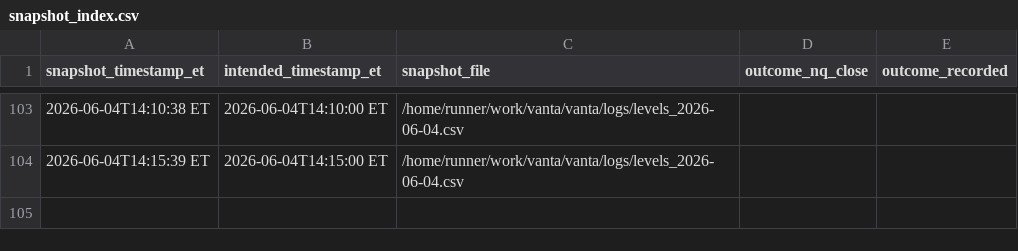
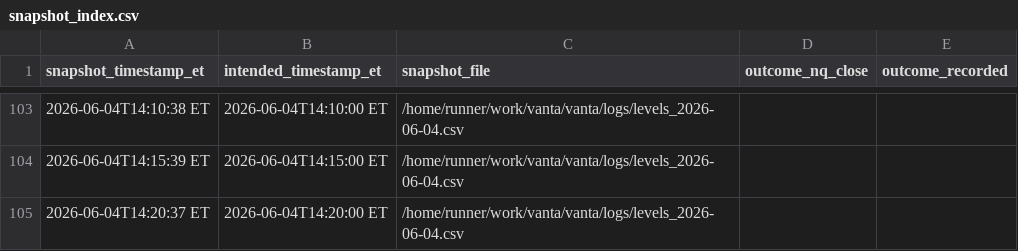
Before and after one commit to m0narch810/aseras-macro-regime, a CSV file: logs/snapshot_index.csv, drawn as a sheet; only a part is shown, gaps mark what is left out.

```diff
--- a/logs/snapshot_index.csv
+++ b/logs/snapshot_index.csv
@@ -104 +104,2 @@ snapshot_timestamp_et,intended_timestamp_et,snapshot_file,outcome_nq_close,outco
 2026-06-04T14:15:39 ET,2026-06-04T14:15:00 ET,/home/runner/work/vanta/vanta/logs/levels_2026-06-04.csv,,
+2026-06-04T14:20:37 ET,2026-06-04T14:20:00 ET,/home/runner/work/vanta/vanta/logs/levels_2026-06-04.csv,,
```
Also changed, not shown: 2 other files.
